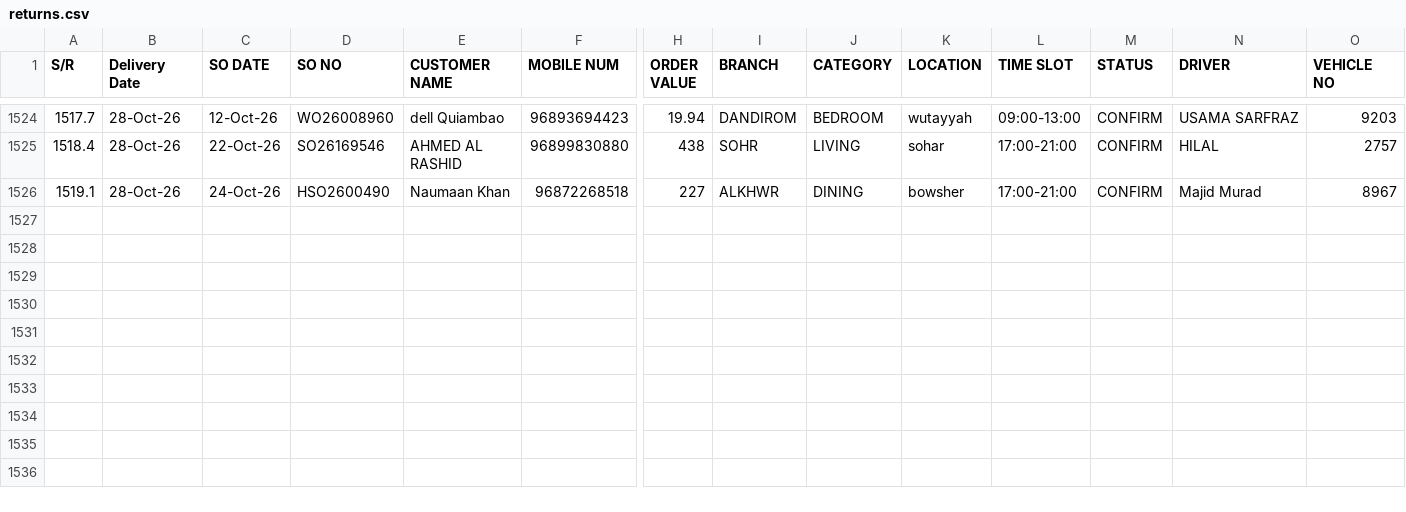
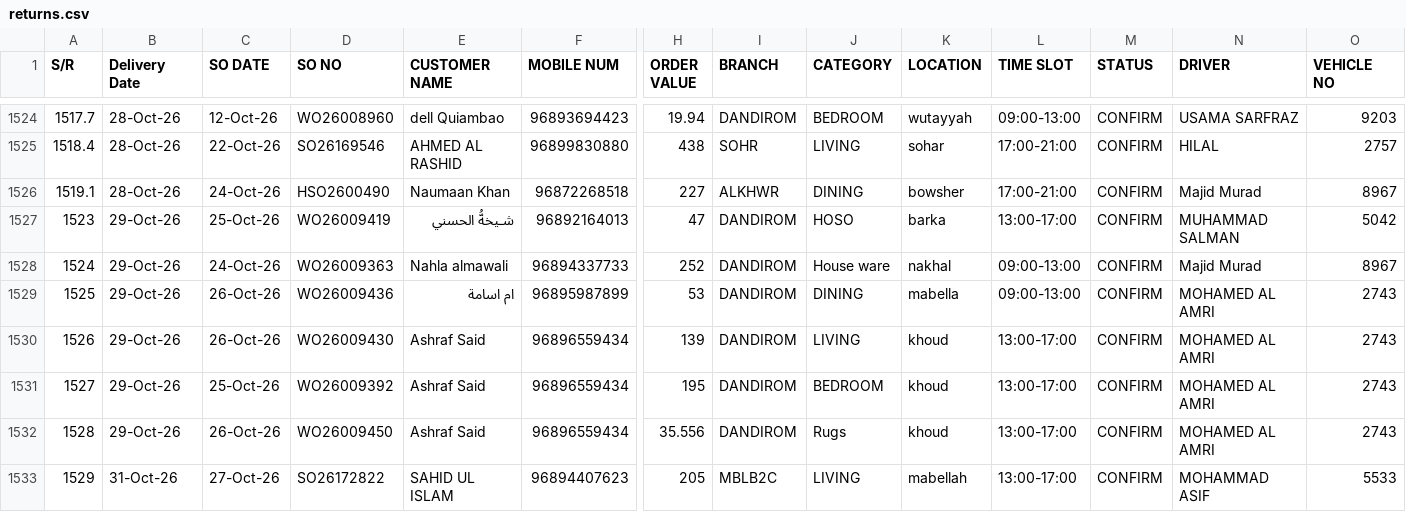
Before and after one commit to Zumarwaqas/Delivery-tracker, a CSV file: data/returns.csv, drawn as a sheet; only a part is shown, gaps mark what is left out; rows hold the shown columns only; the diff names each change by its address in the sheet, - before the commit and + after, or states it on an @@ line.

```diff
--- a/data/returns.csv
+++ b/data/returns.csv
+row 1527: 1523 | 29-Oct-26 | 25-Oct-26 | WO26009419 | شـيخهُّ الحسني | 96892164013 | 47 | DANDIROM | HOSO | barka | 13:00-17:00 | CONFIRM | MUHAMMAD SALMAN | 5042
+row 1528: 1524 | 29-Oct-26 | 24-Oct-26 | WO26009363 | Nahla almawali | 96894337733 | 252 | DANDIROM | House ware | nakhal | 09:00-13:00 | CONFIRM | Majid Murad | 8967
+row 1529: 1525 | 29-Oct-26 | 26-Oct-26 | WO26009436 | ام اسامة | 96895987899 | 53 | DANDIROM | DINING | mabella | 09:00-13:00 | CONFIRM | MOHAMED AL AMRI | 2743
+row 1530: 1526 | 29-Oct-26 | 26-Oct-26 | WO26009430 | Ashraf Said | 96896559434 | 139 | DANDIROM | LIVING | khoud | 13:00-17:00 | CONFIRM | MOHAMED AL AMRI | 2743
+row 1531: 1527 | 29-Oct-26 | 25-Oct-26 | WO26009392 | Ashraf Said | 96896559434 | 195 | DANDIROM | BEDROOM | khoud | 13:00-17:00 | CONFIRM | MOHAMED AL AMRI | 2743
+row 1532: 1528 | 29-Oct-26 | 26-Oct-26 | WO26009450 | Ashraf Said | 96896559434 | 35.556 | DANDIROM | Rugs | khoud | 13:00-17:00 | CONFIRM | MOHAMED AL AMRI | 2743
+row 1533: 1529 | 31-Oct-26 | 27-Oct-26 | SO26172822 | SAHID UL ISLAM | 96894407623 | 205 | MBLB2C | LIVING | mabellah | 13:00-17:00 | CONFIRM | MOHAMMAD ASIF | 5533
```
Also changed, not shown: 1 other file.
